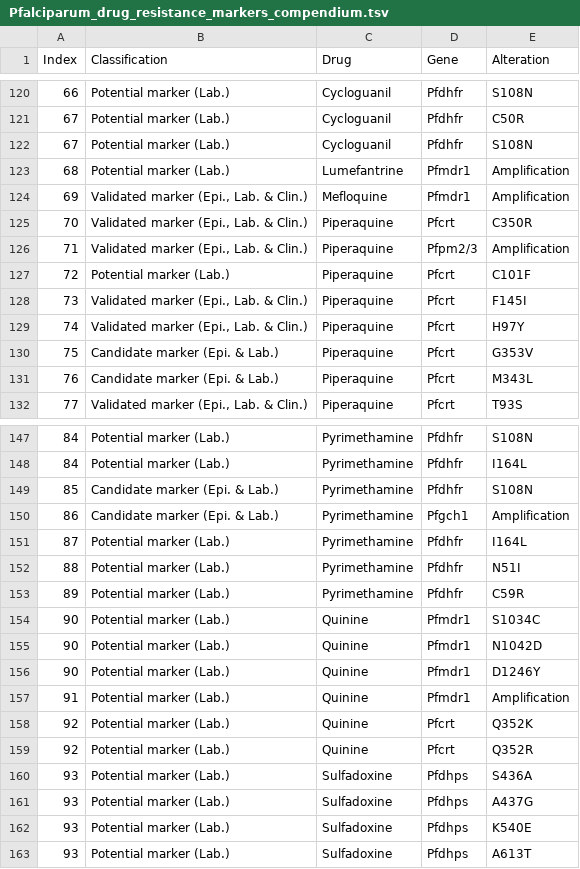
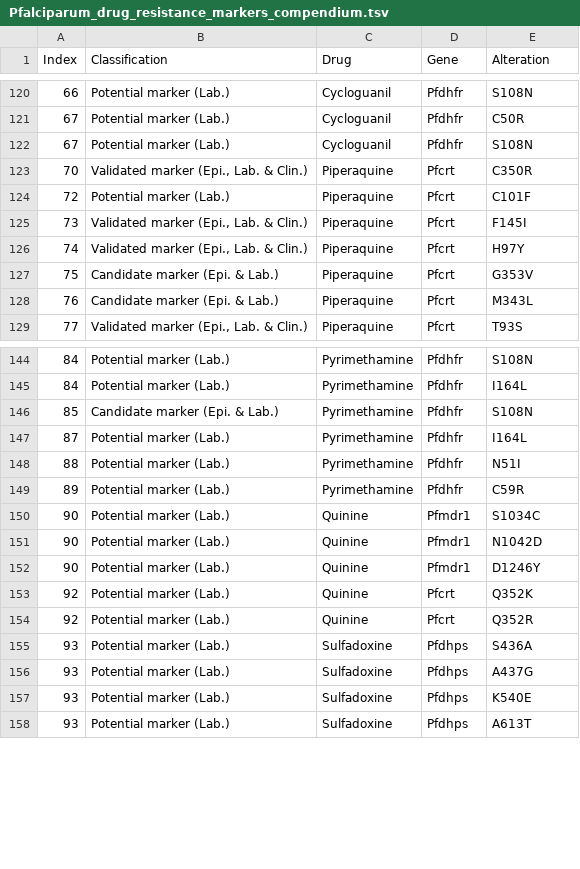
Before and after one commit to vivaxgen/MicroHaps, a TSV file: configs/refs/pf-m4h/Pfalciparum_drug_resistance_markers_compendium.tsv, drawn as a sheet; only a part is shown, gaps mark what is left out.

Commit message:
Update Pf-drug resistance markers and reference paths

```diff
--- a/configs/refs/pf-m4h/Pfalciparum_drug_resistance_markers_compendium.tsv
+++ b/configs/refs/pf-m4h/Pfalciparum_drug_resistance_markers_compendium.tsv
@@ -122,6 +122,3 @@ Index	Classification	Drug	Gene	Alteration
 67	Potential marker (Lab.)	Cycloguanil	Pfdhfr	S108N
-68	Potential marker (Lab.)	Lumefantrine	Pfmdr1	Amplification
-69	Validated marker (Epi., Lab. & Clin.)	Mefloquine	Pfmdr1	Amplification
 70	Validated marker (Epi., Lab. & Clin.)	Piperaquine	Pfcrt	C350R
-71	Validated marker (Epi., Lab. & Clin.)	Piperaquine	Pfpm2/3	Amplification
 72	Potential marker (Lab.)	Piperaquine	Pfcrt	C101F
@@ -149,3 +146,2 @@ Index	Classification	Drug	Gene	Alteration
 85	Candidate marker (Epi. & Lab.)	Pyrimethamine	Pfdhfr	S108N
-86	Candidate marker (Epi. & Lab.)	Pyrimethamine	Pfgch1	Amplification
 87	Potential marker (Lab.)	Pyrimethamine	Pfdhfr	I164L
@@ -156,3 +152,2 @@ Index	Classification	Drug	Gene	Alteration
 90	Potential marker (Lab.)	Quinine	Pfmdr1	D1246Y
-91	Potential marker (Lab.)	Quinine	Pfmdr1	Amplification
 92	Potential marker (Lab.)	Quinine	Pfcrt	Q352K
```
Also changed, not shown: 2 other files.
